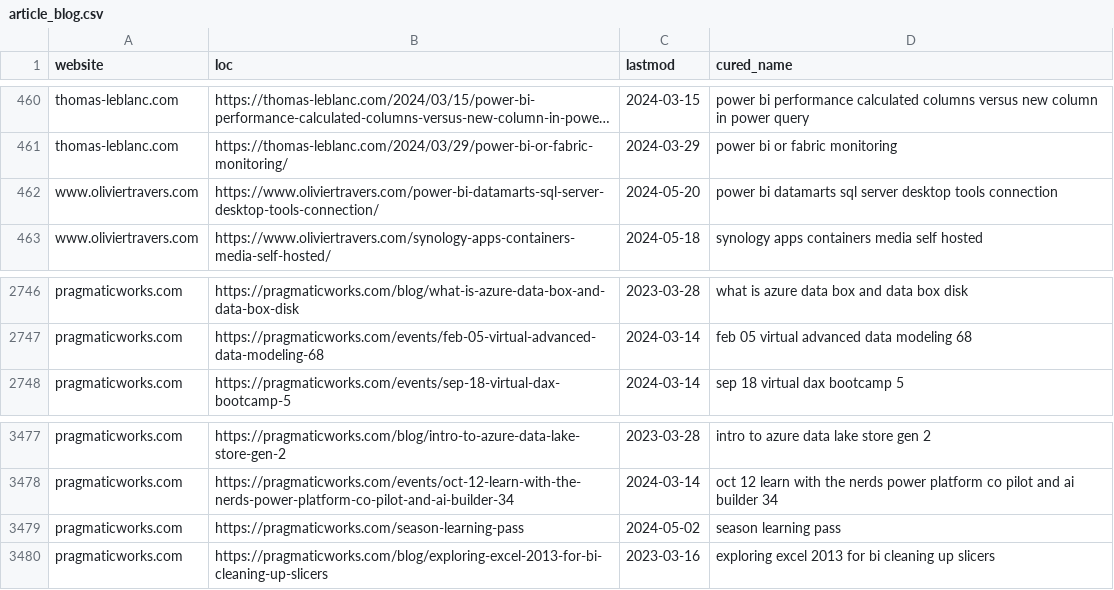
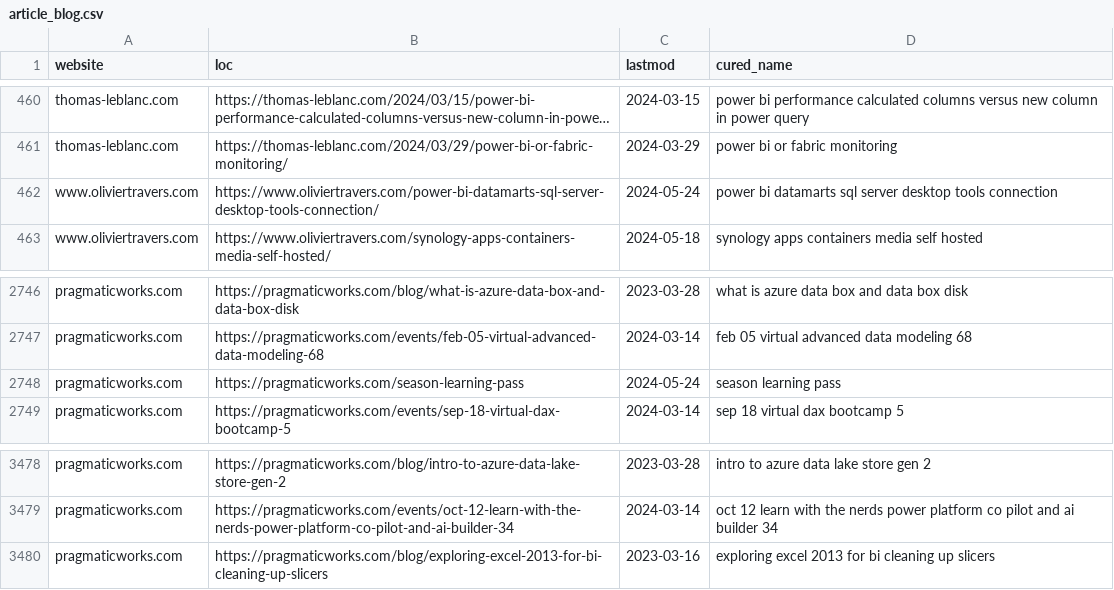
Before and after one commit to julian-passebecq/newsai_script, a CSV file: data/article_blog.csv, drawn as a sheet; only a part is shown, gaps mark what is left out; long unchanged cells end in …; removed rows and columns are numbered as before the commit, all else as after; the diff covers the shown part only; the diff names each change by its address in the sheet, - before the commit and + after, or states it on an @@ line.

```diff
--- a/data/article_blog.csv
+++ b/data/article_blog.csv
-C462 (lastmod): 2024-05-20
+C462 (lastmod): 2024-05-24
+row 2748: pragmaticworks.com | https://pragmaticworks.com/season-learning-pass | 2024-05-24 | season learning pass
-row 3479: pragmaticworks.com | https://pragmaticworks.com/season-learning-pass | 2024-05-02 | season learning pass
```
Also changed, not shown: 21 moved rows elsewhere in this file, data/sitemap.csv.
